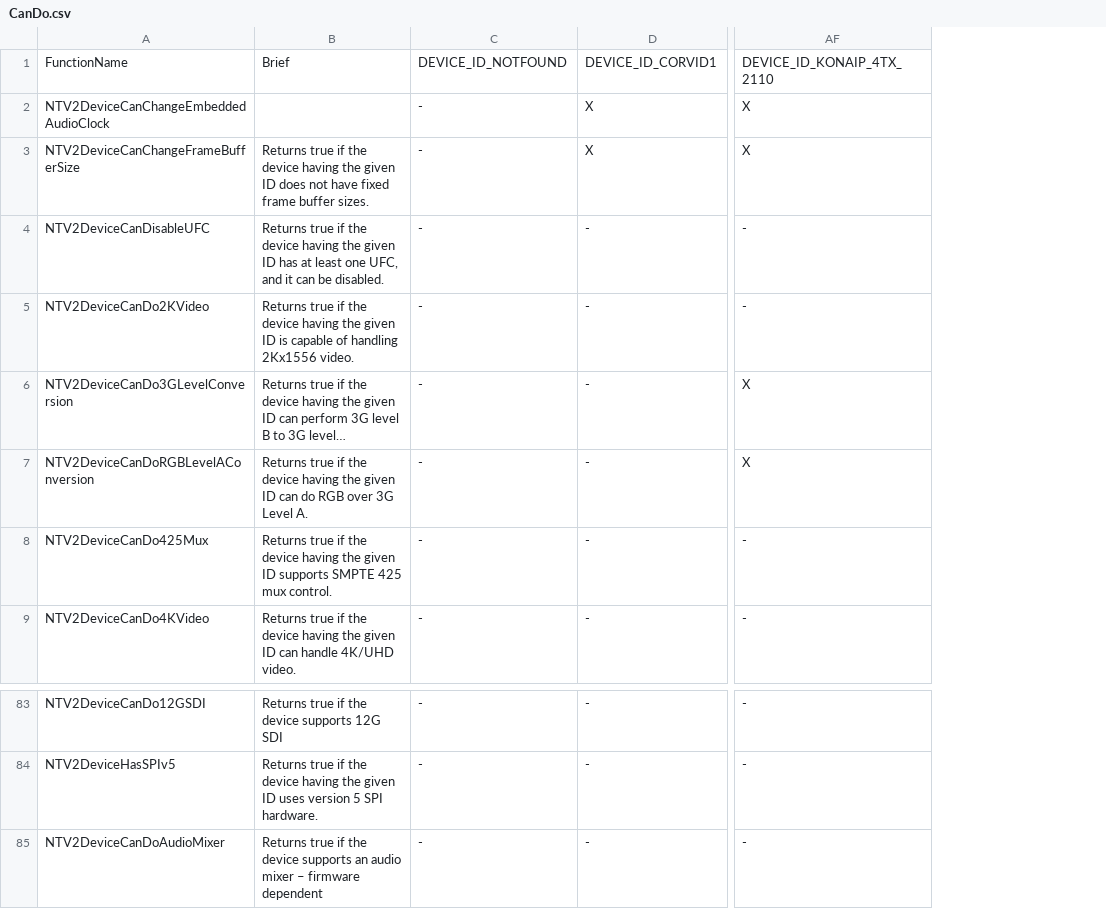
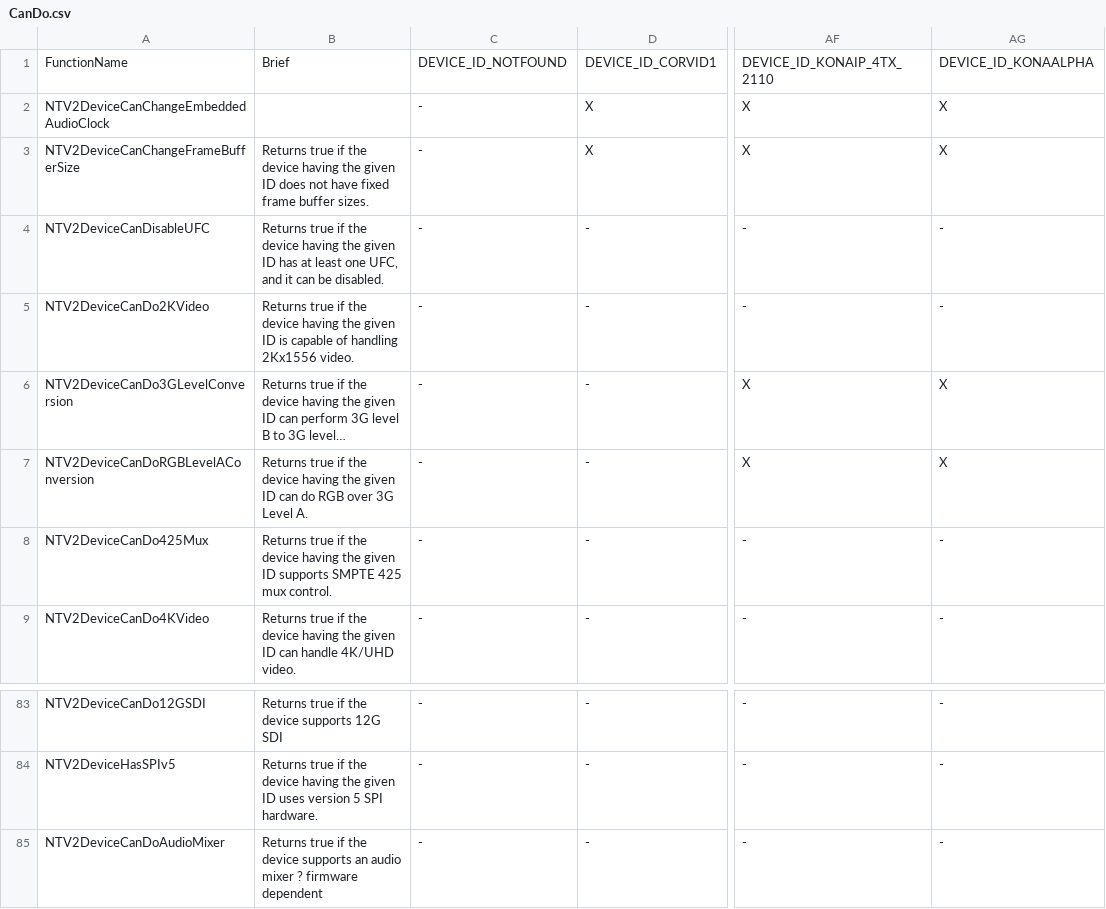
Before and after one commit to aja-video/libajantv2, a CSV file: ajalibraries/ajantv2/sdkgen/CanDo.csv, drawn as a sheet; only a part is shown, gaps mark what is left out; long unchanged cells end in …; the diff names each change by its address in the sheet, - before the commit and + after, or states it on an @@ line.

```diff
--- a/ajalibraries/ajantv2/sdkgen/CanDo.csv
+++ b/ajalibraries/ajantv2/sdkgen/CanDo.csv
+column AG, rows 1-9: DEVICE_ID_KONAALPHA | X | X | - | - | X | X | - | -; rows 83-85: all -
-B85: …audio mixer – firmware dependent
+B85: …audio mixer ? firmware dependent
```
Also changed, not shown: ajalibraries/ajantv2/sdkgen/ConversionModes.csv, ajalibraries/ajantv2/sdkgen/FBFormats.csv, 7 other files.
